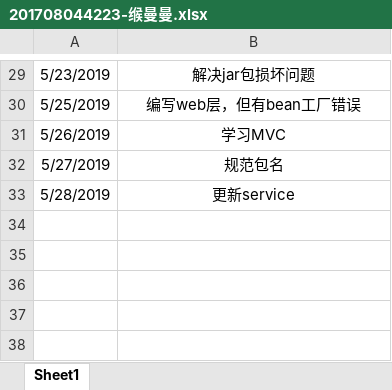
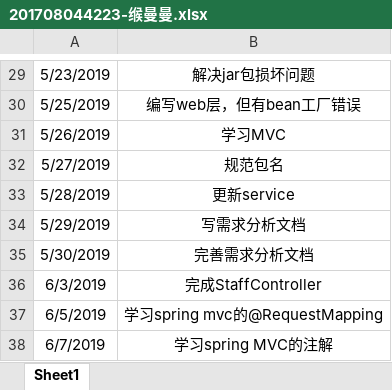
Before and after one commit to jspringlearn/J-learning, an Excel workbook: doc/小组log日志/201708044223-缑曼曼.xlsx, sheet Sheet1, drawn as a sheet; only a part is shown, gaps mark what is left out; values as stored, in another font and other column widths than the file's, no borders; the diff names each change by its address in the sheet, - before the commit and + after, or states it on an @@ line.

```diff
--- a/doc/小组log日志/201708044223-缑曼曼.xlsx (sheet Sheet1)
+++ b/doc/小组log日志/201708044223-缑曼曼.xlsx (sheet Sheet1)
+row 34: 5/29/2019 | 写需求分析文档
+row 35: 5/30/2019 | 完善需求分析文档
+row 36: 6/3/2019 | 完成StaffController
+row 37: 6/5/2019 | 学习spring mvc的@RequestMapping
+row 38: 6/7/2019 | 学习spring MVC的注解
```
Also changed, not shown: 27 other files.
